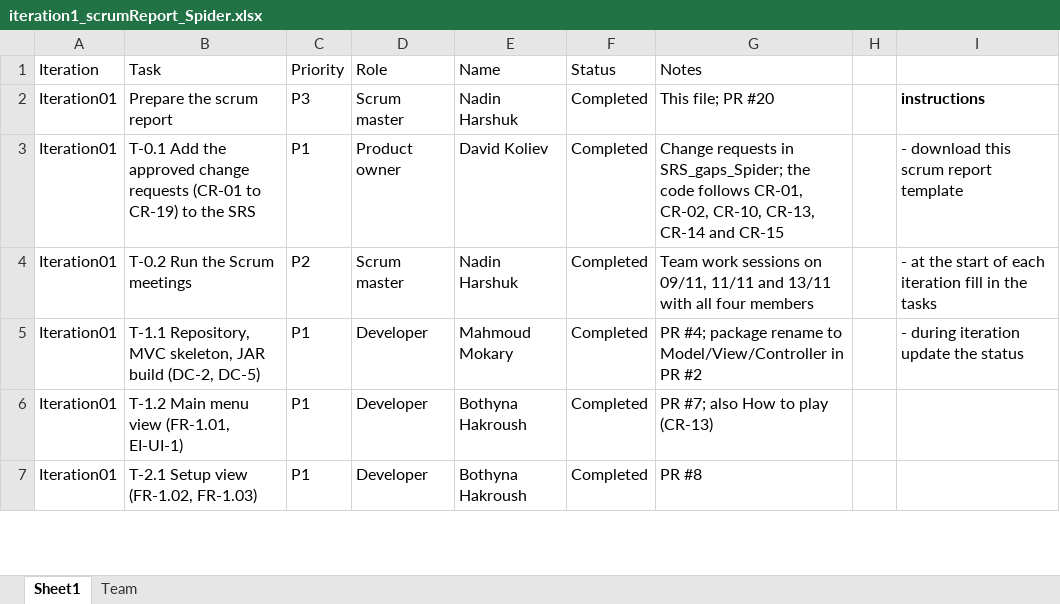
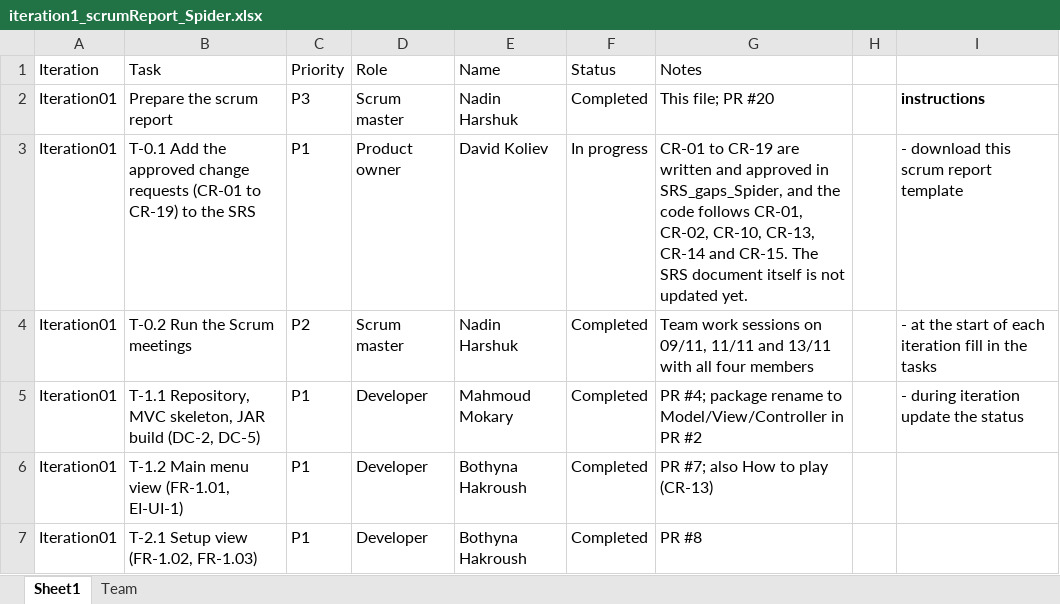
Before and after one commit to HarshukNadin/ludo_spider, an Excel workbook: docs/iteration1/iteration1_scrumReport_Spider.xlsx, sheet Sheet1, drawn as a sheet; only a part is shown; values as stored, in another font and other column widths than the file's, no borders; table styles not drawn; the diff names each change by its address in the sheet, - before the commit and + after, or states it on an @@ line.

Commit message:
scrum report: T-0.1 is in progress, SRS not updated yet

```diff
--- a/docs/iteration1/iteration1_scrumReport_Spider.xlsx (sheet Sheet1)
+++ b/docs/iteration1/iteration1_scrumReport_Spider.xlsx (sheet Sheet1)
-F3 (Status): Completed
+F3 (Status): In progress
-G3 (Notes): Change requests in SRS_gaps_Spider; the code follows CR-01, CR-02, CR-10, CR-13, CR-14 and CR-15
+G3 (Notes): CR-01 to CR-19 are written and approved in SRS_gaps_Spider, and the code follows CR-01, CR-02, CR-10, CR-13, CR-14 and CR-15. The SRS document itself is not updated yet.
```
